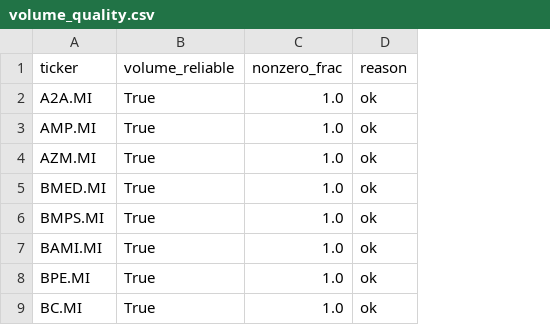
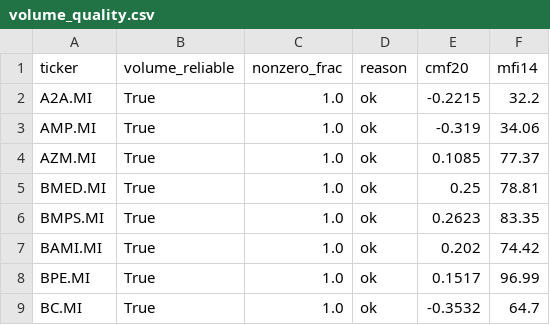
Before and after one commit to newspapergram-dot/mib-data, a CSV file: data/volume_quality.csv, drawn as a sheet; only a part is shown; the diff names each change by its address in the sheet, - before the commit and + after, or states it on an @@ line.

```diff
--- a/data/volume_quality.csv
+++ b/data/volume_quality.csv
+column E (cmf20), rows 2-9: -0.2215 | -0.319 | 0.1085 | 0.25 | 0.2623 | 0.202 | 0.1517 | -0.3532
+column F (mfi14), rows 2-9: 32.2 | 34.06 | 77.37 | 78.81 | 83.35 | 74.42 | 96.99 | 64.7
```
Also changed, not shown: data/score_output.csv, data/short_fr.csv, 12 other files.
